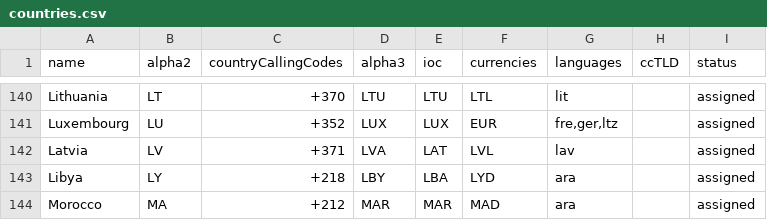
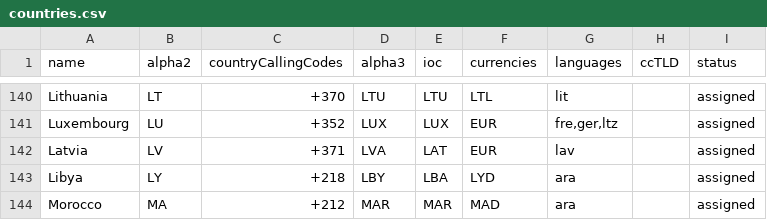
Before and after one commit to OpenBookPrices/country-data, a CSV file: data/countries.csv, drawn as a sheet; only a part is shown, gaps mark what is left out.

```diff
--- a/data/countries.csv
+++ b/data/countries.csv
@@ -141,3 +141,3 @@ Lithuania,LT,+370,LTU,LTU,LTL,lit,,assigned
 Luxembourg,LU,+352,LUX,LUX,EUR,"fre,ger,ltz",,assigned
-Latvia,LV,+371,LVA,LAT,LVL,lav,,assigned
+Latvia,LV,+371,LVA,LAT,EUR,lav,,assigned
 Libya,LY,+218,LBY,LBA,LYD,ara,,assigned
```
Also changed, not shown: 2 other files.
